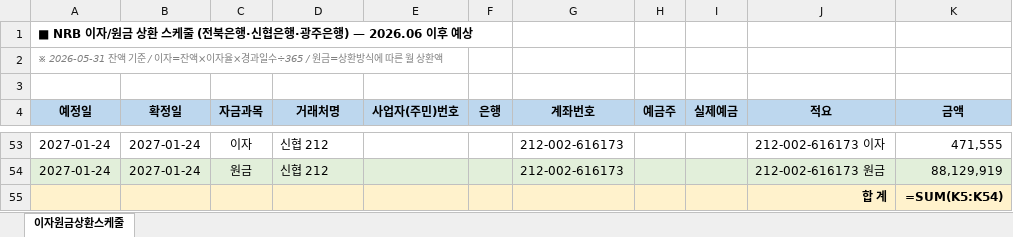
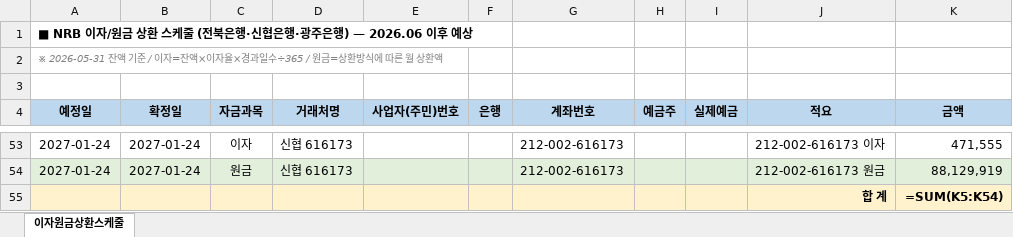
Before and after one commit to kangsoyeong/NRB, an Excel workbook: 차입금_이자원금_상환스케줄_전북신협광주.xlsx, sheet 이자원금상환스케줄, drawn as a sheet; only a part is shown, gaps mark what is left out; values as stored, in another font and other column widths than the file's, no borders; formulas without a stored value are shown as written; the diff covers the shown part only; the diff names each change by its address in the sheet, - before the commit and + after, or states it on an @@ line.

```diff
--- a/차입금_이자원금_상환스케줄_전북신협광주.xlsx (sheet 이자원금상환스케줄)
+++ b/차입금_이자원금_상환스케줄_전북신협광주.xlsx (sheet 이자원금상환스케줄)
-D53:D54 (거래처명): 신협 212
+D53:D54 (거래처명): 신협 616173
```
Also changed, not shown: 48 edited cells elsewhere in this sheet, 1 other file.
